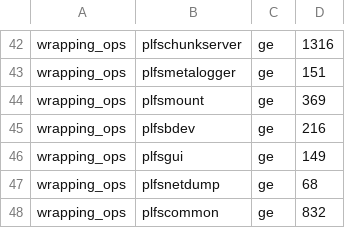
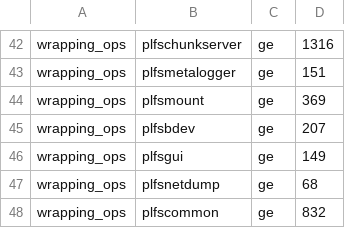
Before and after one commit to weBj8/polaris-fs, a TSV file: tools/gates/baseline.tsv, drawn as a sheet; only a part is shown, gaps mark what is left out.

Commit message:
refactor(plfsbdev): own fdtab and dir buffers in Rust
fdtab/usemask become owned Vecs with C doubling growth (fresh slots
via mfs_fi_init memset+ptr::write protocol); dbuff becomes leaked
Box<[u8]> with length-tracked free and C-exact grow/OOM behavior.
data_buff/config mallocs stay libc (free site is an exported ABI
with no in-tree caller). realloc/free externs dead. Baseline
re-frozen.

```diff
--- a/tools/gates/baseline.tsv
+++ b/tools/gates/baseline.tsv
@@ -44,3 +44,3 @@ wrapping_ops	plfsmetalogger	ge	151
 wrapping_ops	plfsmount	ge	369
-wrapping_ops	plfsbdev	ge	216
+wrapping_ops	plfsbdev	ge	207
 wrapping_ops	plfsgui	ge	149
```
Also changed, not shown: 1 other file.
